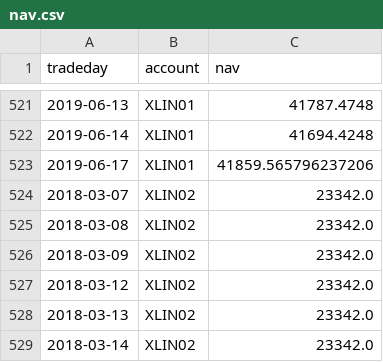
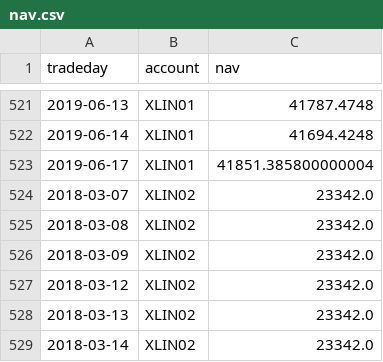
Before and after one commit to WesselMar/data-warehouse, a CSV file: csv/nav.csv, drawn as a sheet; only a part is shown, gaps mark what is left out.

```diff
--- a/csv/nav.csv
+++ b/csv/nav.csv
@@ -522,3 +522,3 @@ tradeday,account,nav
 2019-06-14,XLIN01,41694.4248
-2019-06-17,XLIN01,41859.565796237206
+2019-06-17,XLIN01,41851.385800000004
 2018-03-07,XLIN02,23342.0
```
Also changed, not shown: csv/attr.csv, csv/holdings.csv.
